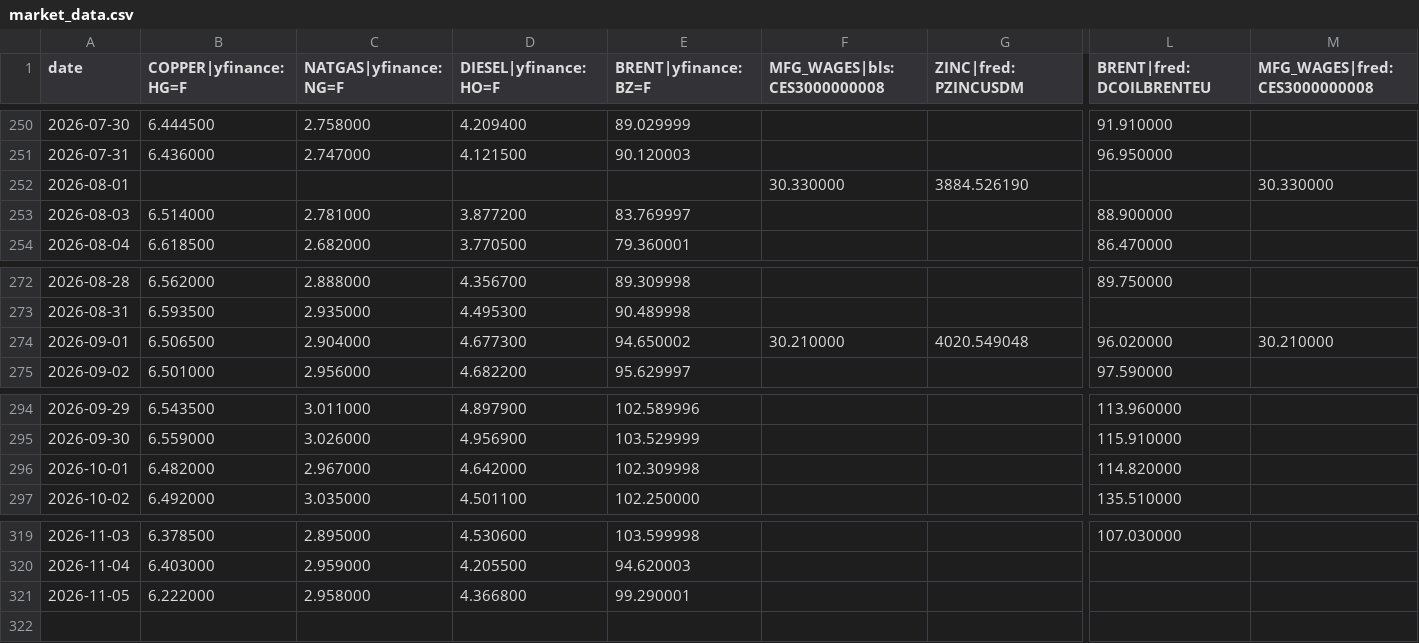
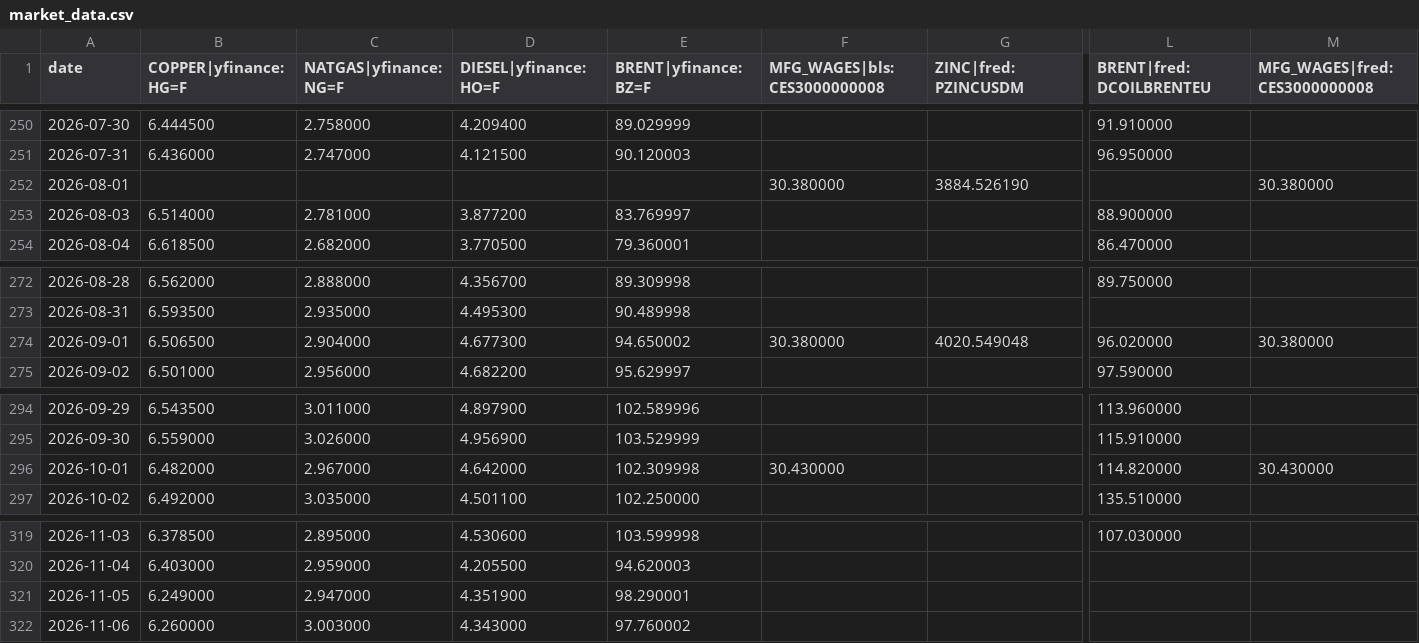
Before and after one commit to rataveras-bot/RADX-index, a CSV file: data/market_data.csv, drawn as a sheet; only a part is shown, gaps mark what is left out; rows hold the shown columns only; the diff names each change by its address in the sheet, - before the commit and + after, or states it on an @@ line.

```diff
--- a/data/market_data.csv
+++ b/data/market_data.csv
-F252 (MFG_WAGES|bls:CES3000000008): 30.330000
+F252 (MFG_WAGES|bls:CES3000000008): 30.380000
-M252 (MFG_WAGES|fred:CES3000000008): 30.330000
+M252 (MFG_WAGES|fred:CES3000000008): 30.380000
-F274 (MFG_WAGES|bls:CES3000000008): 30.210000
+F274 (MFG_WAGES|bls:CES3000000008): 30.380000
-M274 (MFG_WAGES|fred:CES3000000008): 30.210000
+M274 (MFG_WAGES|fred:CES3000000008): 30.380000
-F296 (MFG_WAGES|bls:CES3000000008): (empty)
+F296 (MFG_WAGES|bls:CES3000000008): 30.430000
-M296 (MFG_WAGES|fred:CES3000000008): (empty)
+M296 (MFG_WAGES|fred:CES3000000008): 30.430000
-B321 (COPPER|yfinance:HG=F): 6.222000
+B321 (COPPER|yfinance:HG=F): 6.249000
-C321 (NATGAS|yfinance:NG=F): 2.958000
+C321 (NATGAS|yfinance:NG=F): 2.947000
-D321 (DIESEL|yfinance:HO=F): 4.366800
+D321 (DIESEL|yfinance:HO=F): 4.351900
-E321 (BRENT|yfinance:BZ=F): 99.290001
+E321 (BRENT|yfinance:BZ=F): 98.290001
+row 322: 2026-11-06 | 6.260000 | 3.003000 | 4.343000 | 97.760002
```
Also changed, not shown: 1 other file.
